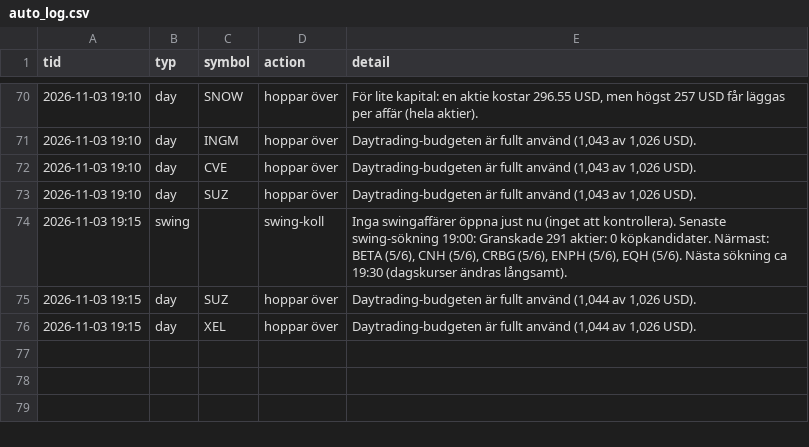
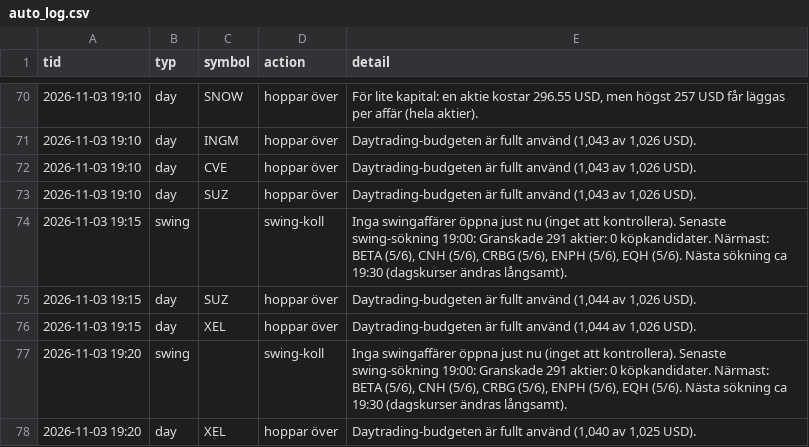
Before and after one commit to danielsorting/us_trading_platform_v2, a CSV file: paper/auto_log.csv, drawn as a sheet; only a part is shown, gaps mark what is left out.

```diff
--- a/paper/auto_log.csv
+++ b/paper/auto_log.csv
@@ -76 +76,3 @@ tid,typ,symbol,action,detail
 2026-11-03 19:15,day,XEL,hoppar över,"Daytrading-budgeten är fullt använd (1,044 av 1,026 USD)."
+2026-11-03 19:20,swing,,swing-koll,"Inga swingaffärer öppna just nu (inget att kontrollera). Senaste swing-sökning 19:00: Granskade 291 aktier: 0 köpkandidater. Närmast: BETA (5/6), CNH (5/6), CRBG (5/6), ENPH (5/6), EQH (5/6). Nästa sökning ca 19:30 (dagskurser ändras långsamt)."
+2026-11-03 19:20,day,XEL,hoppar över,"Daytrading-budgeten är fullt använd (1,040 av 1,025 USD)."
```
Also changed, not shown: 1 other file.
